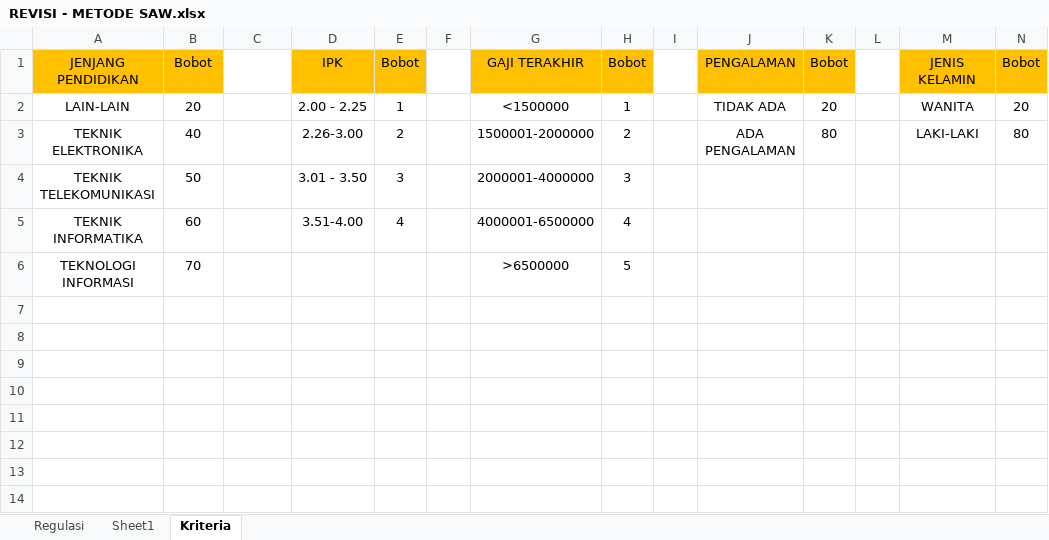
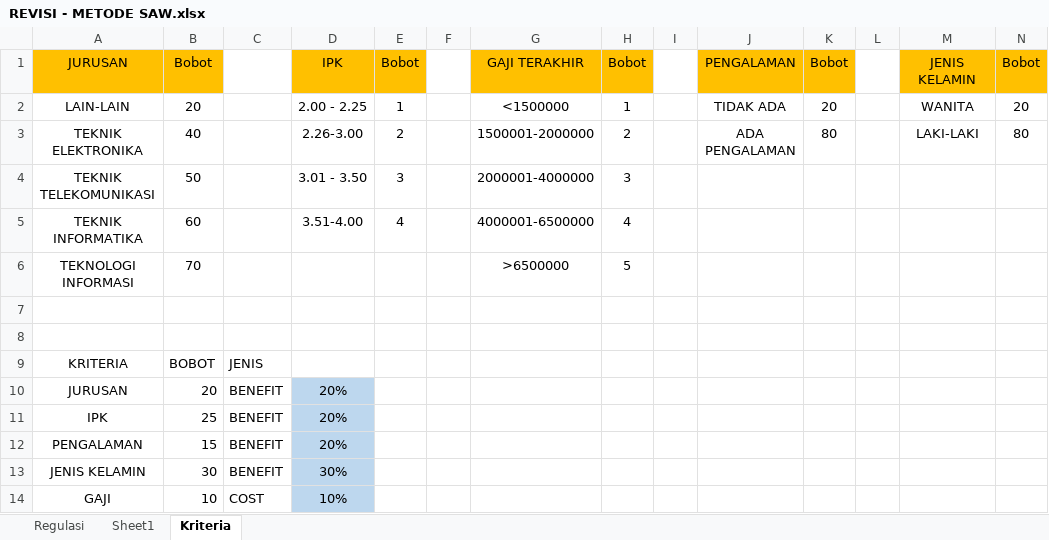
Before and after one commit to anasmustaqin/Revisi-SPK-dengan-Metode-SAW-seleksi-data-Pelamar, an Excel workbook: REVISI - METODE SAW.xlsx, sheet Kriteria, drawn as a sheet; values as stored, in another font and other column widths than the file's, no borders; the diff names each change by its address in the sheet, - before the commit and + after, or states it on an @@ line.

```diff
--- a/REVISI - METODE SAW.xlsx (sheet Kriteria)
+++ b/REVISI - METODE SAW.xlsx (sheet Kriteria)
-A1: JENJANG PENDIDIKAN
+A1: JURUSAN
+row 7: (empty)
+row 8: (empty)
+row 9: KRITERIA | BOBOT | JENIS
+row 10: JURUSAN | 20 | BENEFIT | 20%
+row 11: IPK | 25 | BENEFIT | 20%
+row 12: PENGALAMAN | 15 | BENEFIT | 20%
+row 13: JENIS KELAMIN | 30 | BENEFIT | 30%
+row 14: GAJI | 10 | COST | 10%
```
Also changed, not shown: sheet Regulasi, formulas that keep their value, 20 other files.
